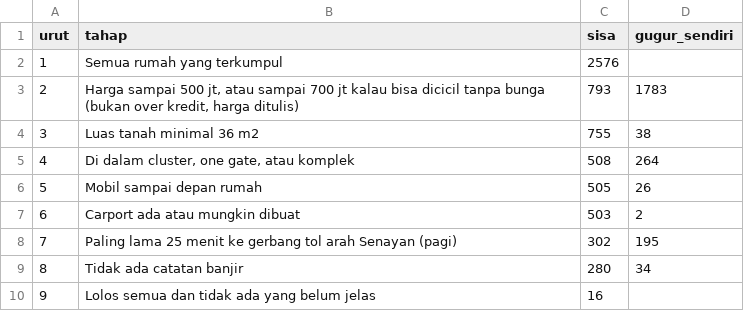
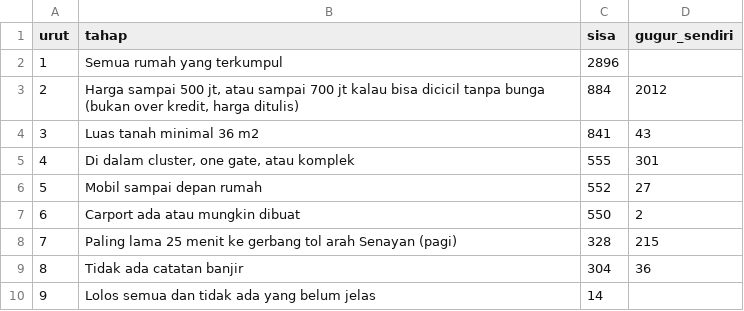
Before and after one commit to hudiyaresa/shortlist-housing, a CSV file: corong.csv, drawn as a sheet.

Commit message:
feat: update shortlist to Nov 18 data

```diff
--- a/corong.csv
+++ b/corong.csv
@@ -1,10 +1,10 @@
 urut,tahap,sisa,gugur_sendiri
-1,Semua rumah yang terkumpul,2576,
-2,"Harga sampai 500 jt, atau sampai 700 jt kalau bisa dicicil tanpa bunga (bukan over kredit, harga ditulis)",793,1783
-3,Luas tanah minimal 36 m2,755,38
-4,"Di dalam cluster, one gate, atau komplek",508,264
-5,Mobil sampai depan rumah,505,26
-6,Carport ada atau mungkin dibuat,503,2
-7,Paling lama 25 menit ke gerbang tol arah Senayan (pagi),302,195
-8,Tidak ada catatan banjir,280,34
-9,Lolos semua dan tidak ada yang belum jelas,16,
+1,Semua rumah yang terkumpul,2896,
+2,"Harga sampai 500 jt, atau sampai 700 jt kalau bisa dicicil tanpa bunga (bukan over kredit, harga ditulis)",884,2012
+3,Luas tanah minimal 36 m2,841,43
+4,"Di dalam cluster, one gate, atau komplek",555,301
+5,Mobil sampai depan rumah,552,27
+6,Carport ada atau mungkin dibuat,550,2
+7,Paling lama 25 menit ke gerbang tol arah Senayan (pagi),328,215
+8,Tidak ada catatan banjir,304,36
+9,Lolos semua dan tidak ada yang belum jelas,14,
```
Also changed, not shown: 5 other files.
